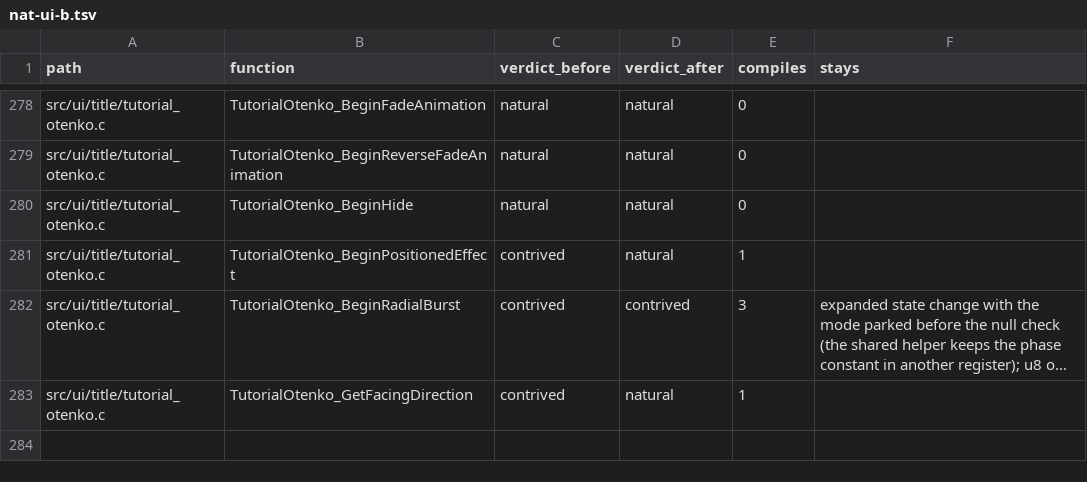
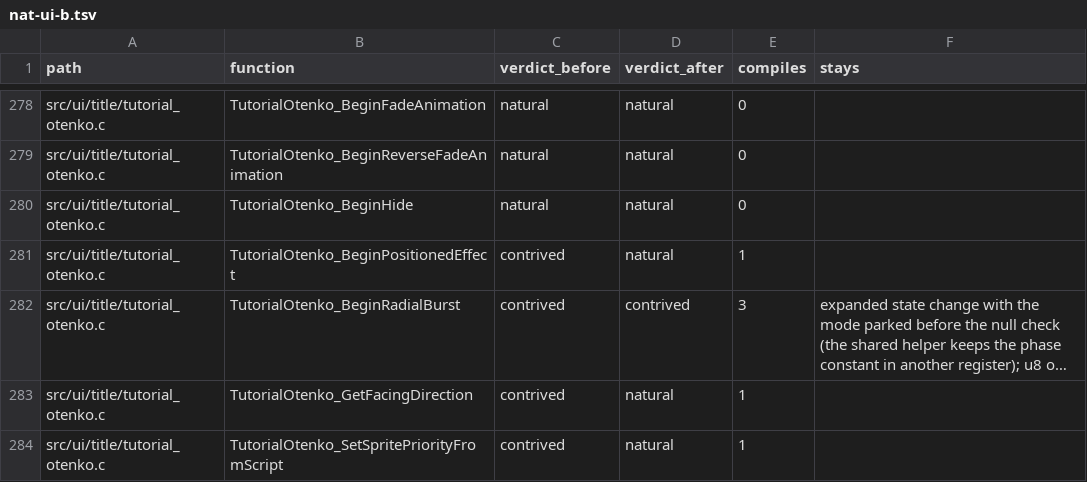
Before and after one commit to moozilla/boktai3-decomp, a TSV file: notes/naturalize/nat-ui-b.tsv, drawn as a sheet; only a part is shown, gaps mark what is left out; long unchanged cells end in …; the diff names each change by its address in the sheet, - before the commit and + after, or states it on an @@ line.

```diff
--- a/notes/naturalize/nat-ui-b.tsv
+++ b/notes/naturalize/nat-ui-b.tsv
+row 284: src/ui/title/tutorial_otenko.c | TutorialOtenko_SetSpritePriorityFromScript | contrived | natural | 1
```
Also changed, not shown: 1 other file.
